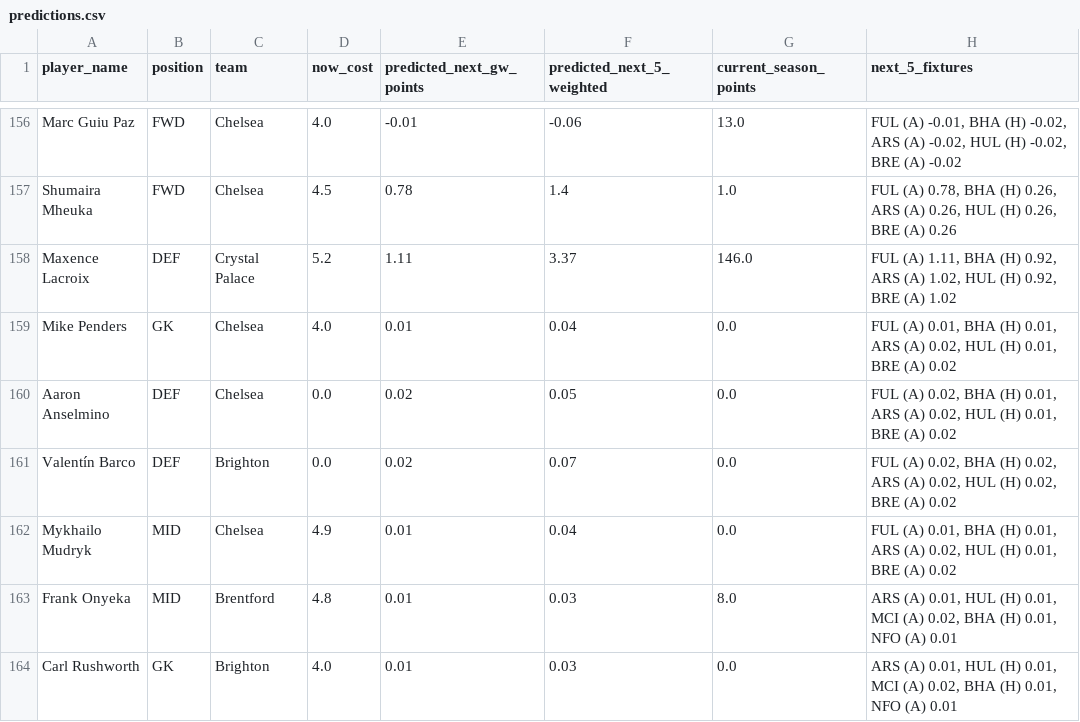
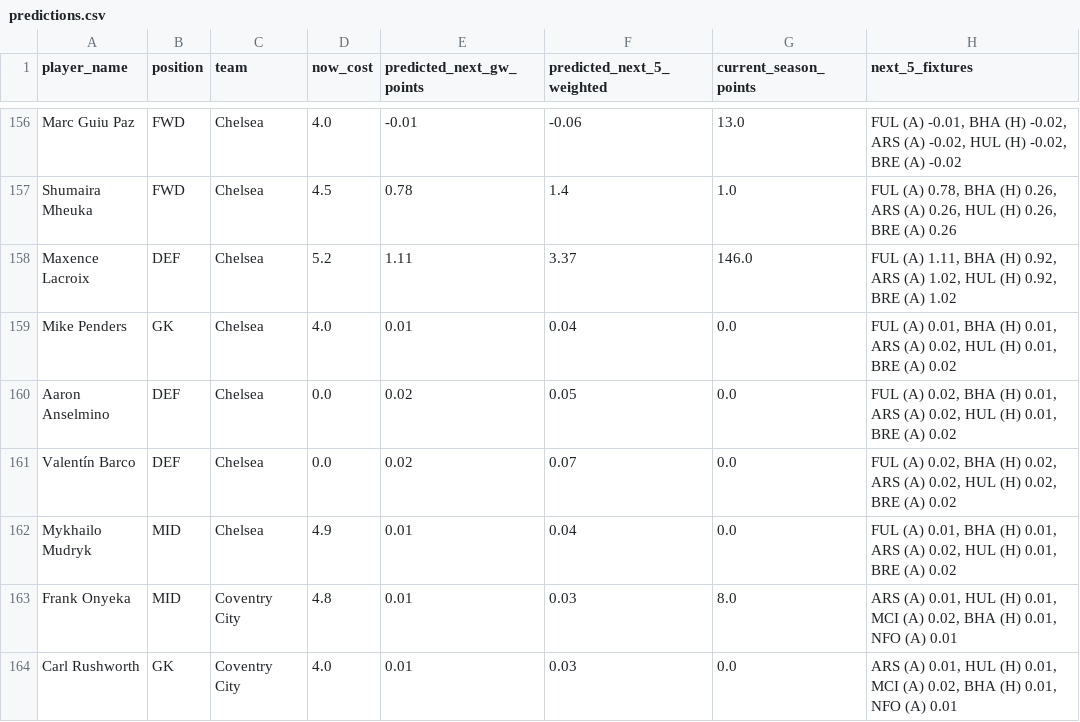
Before and after one commit to OmarN-Mukhtar/FantasyManager, a CSV file: data/predictions.csv, drawn as a sheet; only a part is shown, gaps mark what is left out; the diff covers the shown part only.

```diff
--- a/data/predictions.csv
+++ b/data/predictions.csv
@@ -157,8 +157,8 @@ Marc Guiu Paz,FWD,Chelsea,4.0,-0.01,-0.06,13.0,"FUL (A) -0.01, BHA (H) -0.02, AR
 Shumaira Mheuka,FWD,Chelsea,4.5,0.78,1.4,1.0,"FUL (A) 0.78, BHA (H) 0.26, ARS (A) 0.26, HUL (H) 0.26, BRE (A) 0.26"
-Maxence Lacroix,DEF,Crystal Palace,5.2,1.11,3.37,146.0,"FUL (A) 1.11, BHA (H) 0.92, ARS (A) 1.02, HUL (H) 0.92, BRE (A) 1.02"
+Maxence Lacroix,DEF,Chelsea,5.2,1.11,3.37,146.0,"FUL (A) 1.11, BHA (H) 0.92, ARS (A) 1.02, HUL (H) 0.92, BRE (A) 1.02"
 Mike Penders,GK,Chelsea,4.0,0.01,0.04,0.0,"FUL (A) 0.01, BHA (H) 0.01, ARS (A) 0.02, HUL (H) 0.01, BRE (A) 0.02"
 Aaron Anselmino,DEF,Chelsea,0.0,0.02,0.05,0.0,"FUL (A) 0.02, BHA (H) 0.01, ARS (A) 0.02, HUL (H) 0.01, BRE (A) 0.02"
-Valentín Barco,DEF,Brighton,0.0,0.02,0.07,0.0,"FUL (A) 0.02, BHA (H) 0.02, ARS (A) 0.02, HUL (H) 0.02, BRE (A) 0.02"
+Valentín Barco,DEF,Chelsea,0.0,0.02,0.07,0.0,"FUL (A) 0.02, BHA (H) 0.02, ARS (A) 0.02, HUL (H) 0.02, BRE (A) 0.02"
 Mykhailo Mudryk,MID,Chelsea,4.9,0.01,0.04,0.0,"FUL (A) 0.01, BHA (H) 0.01, ARS (A) 0.02, HUL (H) 0.01, BRE (A) 0.02"
-Frank Onyeka,MID,Brentford,4.8,0.01,0.03,8.0,"ARS (A) 0.01, HUL (H) 0.01, MCI (A) 0.02, BHA (H) 0.01, NFO (A) 0.01"
-Carl Rushworth,GK,Brighton,4.0,0.01,0.03,0.0,"ARS (A) 0.01, HUL (H) 0.01, MCI (A) 0.02, BHA (H) 0.01, NFO (A) 0.01"
+Frank Onyeka,MID,Coventry City,4.8,0.01,0.03,8.0,"ARS (A) 0.01, HUL (H) 0.01, MCI (A) 0.02, BHA (H) 0.01, NFO (A) 0.01"
+Carl Rushworth,GK,Coventry City,4.0,0.01,0.03,0.0,"ARS (A) 0.01, HUL (H) 0.01, MCI (A) 0.02, BHA (H) 0.01, NFO (A) 0.01"
```
Also changed, not shown: 1 added row and 70 edited cells elsewhere in this file, data/players.csv, 5 other files.
